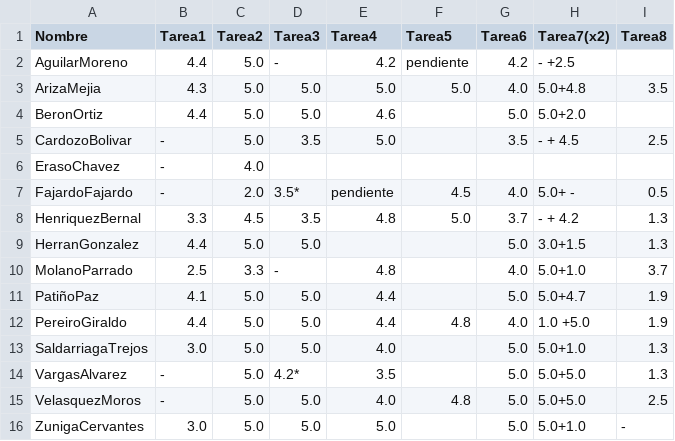
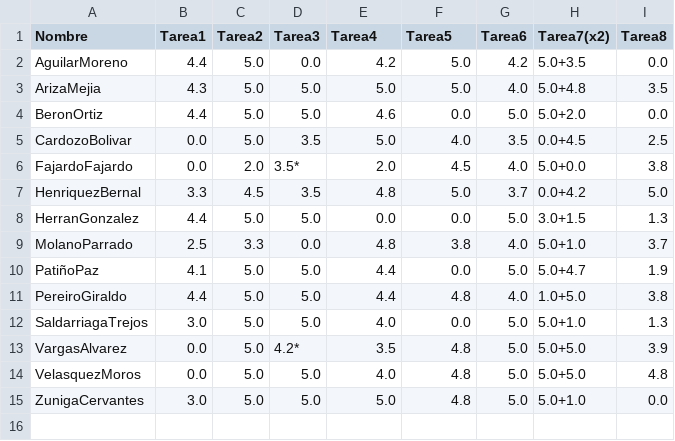
Before and after one commit to ComputoCienciasUniandes/HerramientasComputacionales, a CSV file: notas/grupo2/notas.csv, drawn as a sheet; removed rows and columns are numbered as before the commit, all else as after; the diff names each change by its address in the sheet, - before the commit and + after, or states it on an @@ line.

Commit message:
final notes grupo2

```diff
--- a/notas/grupo2/notas.csv
+++ b/notas/grupo2/notas.csv
-D2 (Tarea3): -
+D2 (Tarea3): 0.0
-F2 (Tarea5): pendiente
+F2 (Tarea5): 5.0
-H2 (Tarea7(x2)): - +2.5
+H2 (Tarea7(x2)): 5.0+3.5
-I2 (Tarea8): (empty)
+I2 (Tarea8): 0.0
-F4 (Tarea5): (empty)
+F4 (Tarea5): 0.0
-I4 (Tarea8): (empty)
+I4 (Tarea8): 0.0
-B5 (Tarea1): -
+B5 (Tarea1): 0.0
-F5 (Tarea5): (empty)
+F5 (Tarea5): 4.0
-H5 (Tarea7(x2)): - + 4.5
+H5 (Tarea7(x2)): 0.0+4.5
-row 6: ErasoChavez | - | 4.0
-B6 (Tarea1): -
+B6 (Tarea1): 0.0
-E6 (Tarea4): pendiente
+E6 (Tarea4): 2.0
-H6 (Tarea7(x2)): 5.0+ -
+H6 (Tarea7(x2)): 5.0+0.0
-I6 (Tarea8): 0.5
+I6 (Tarea8): 3.8
-H7 (Tarea7(x2)): - + 4.2
+H7 (Tarea7(x2)): 0.0+4.2
-I7 (Tarea8): 1.3
+I7 (Tarea8): 5.0
-E8 (Tarea4): (empty)
+E8 (Tarea4): 0.0
-F8 (Tarea5): (empty)
+F8 (Tarea5): 0.0
-D9 (Tarea3): -
+D9 (Tarea3): 0.0
-F9 (Tarea5): (empty)
+F9 (Tarea5): 3.8
-F10 (Tarea5): (empty)
+F10 (Tarea5): 0.0
-H11 (Tarea7(x2)): 1.0 +5.0
+H11 (Tarea7(x2)): 1.0+5.0
-I11 (Tarea8): 1.9
+I11 (Tarea8): 3.8
-F12 (Tarea5): (empty)
+F12 (Tarea5): 0.0
-B13:B14 (Tarea1): -
+B13:B14 (Tarea1): 0.0
-F13 (Tarea5): (empty)
+F13 (Tarea5): 4.8
-I13 (Tarea8): 1.3
+I13 (Tarea8): 3.9
-I14 (Tarea8): 2.5
+I14 (Tarea8): 4.8
-F15 (Tarea5): (empty)
+F15 (Tarea5): 4.8
-I15 (Tarea8): -
+I15 (Tarea8): 0.0
```
